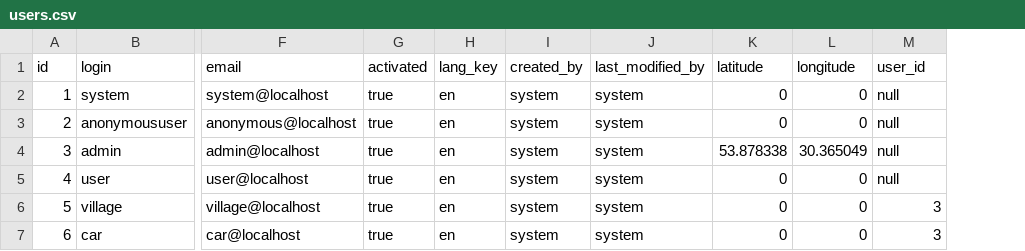
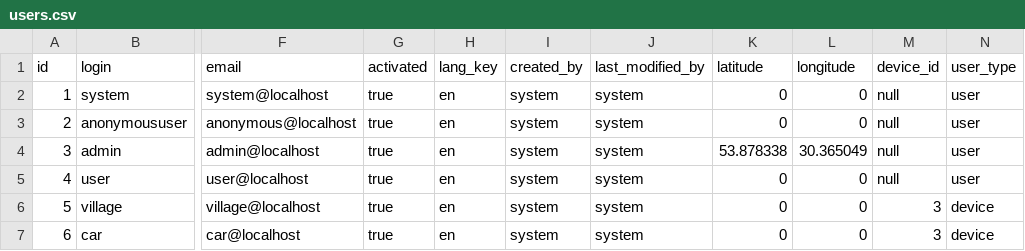
Before and after one commit to RomanKonovalov/securityalarm, a CSV file: src/main/resources/config/liquibase/users.csv, drawn as a sheet; only a part is shown, gaps mark what is left out; the diff names each change by its address in the sheet, - before the commit and + after, or states it on an @@ line.

```diff
--- a/src/main/resources/config/liquibase/users.csv
+++ b/src/main/resources/config/liquibase/users.csv
+column N (user_type), rows 2-7: user | user | user | user | device | device
-M1: user_id
+M1: device_id
```
Also changed, not shown: 25 other files.
